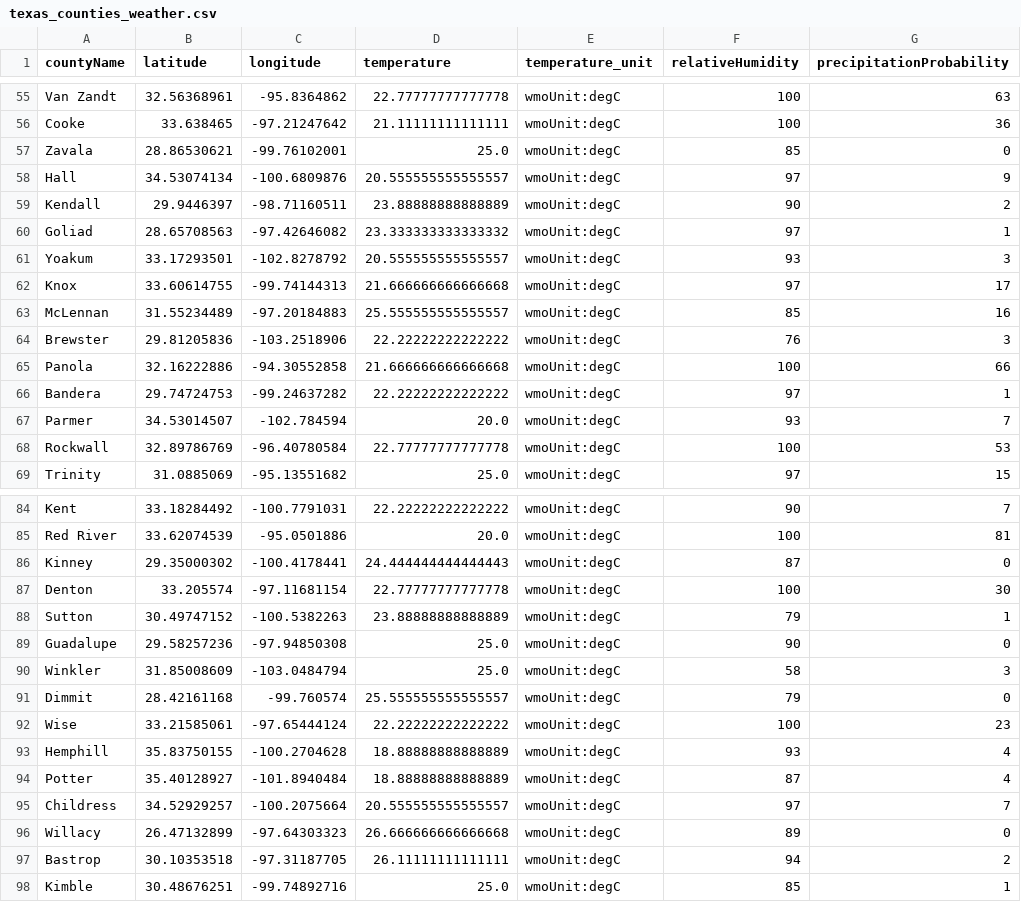
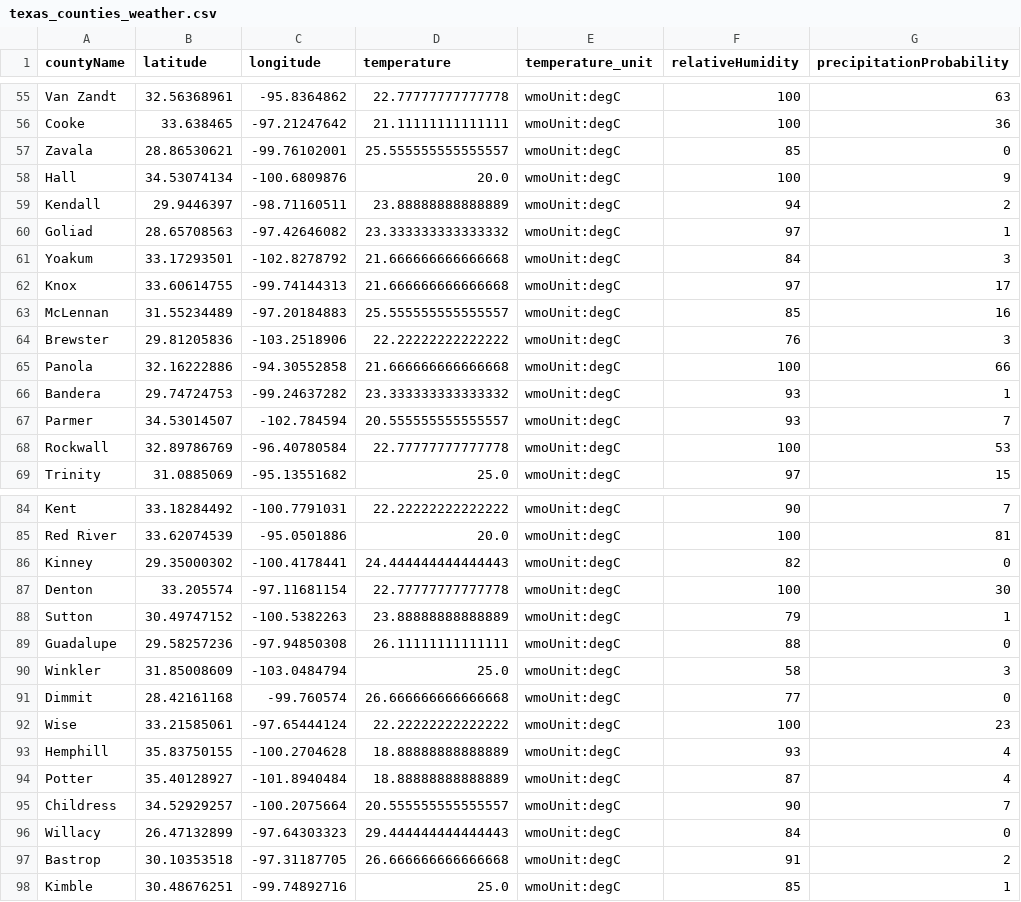
Before and after one commit to juweek/texas-county-choropleth-view, a CSV file: texas_counties_weather.csv, drawn as a sheet; only a part is shown, gaps mark what is left out; the diff covers the shown part only; the diff names each change by its address in the sheet, - before the commit and + after, or states it on an @@ line.

```diff
--- a/texas_counties_weather.csv
+++ b/texas_counties_weather.csv
-D57 (temperature): 25.0
+D57 (temperature): 25.555555555555557
-D58 (temperature): 20.555555555555557
+D58 (temperature): 20.0
-F58 (relativeHumidity): 97
+F58 (relativeHumidity): 100
-F59 (relativeHumidity): 90
+F59 (relativeHumidity): 94
-D61 (temperature): 20.555555555555557
+D61 (temperature): 21.666666666666668
-F61 (relativeHumidity): 93
+F61 (relativeHumidity): 84
-D66 (temperature): 22.22222222222222
+D66 (temperature): 23.333333333333332
-F66 (relativeHumidity): 97
+F66 (relativeHumidity): 93
-D67 (temperature): 20.0
+D67 (temperature): 20.555555555555557
-F86 (relativeHumidity): 87
+F86 (relativeHumidity): 82
-D89 (temperature): 25.0
+D89 (temperature): 26.11111111111111
-F89 (relativeHumidity): 90
+F89 (relativeHumidity): 88
-D91 (temperature): 25.555555555555557
+D91 (temperature): 26.666666666666668
-F91 (relativeHumidity): 79
+F91 (relativeHumidity): 77
-F95 (relativeHumidity): 97
+F95 (relativeHumidity): 90
-D96 (temperature): 26.666666666666668
+D96 (temperature): 29.444444444444443
-F96 (relativeHumidity): 89
+F96 (relativeHumidity): 84
-D97 (temperature): 26.11111111111111
+D97 (temperature): 26.666666666666668
-F97 (relativeHumidity): 94
+F97 (relativeHumidity): 91
```
Also changed, not shown: 60 edited cells elsewhere in this file, 2 other files.
